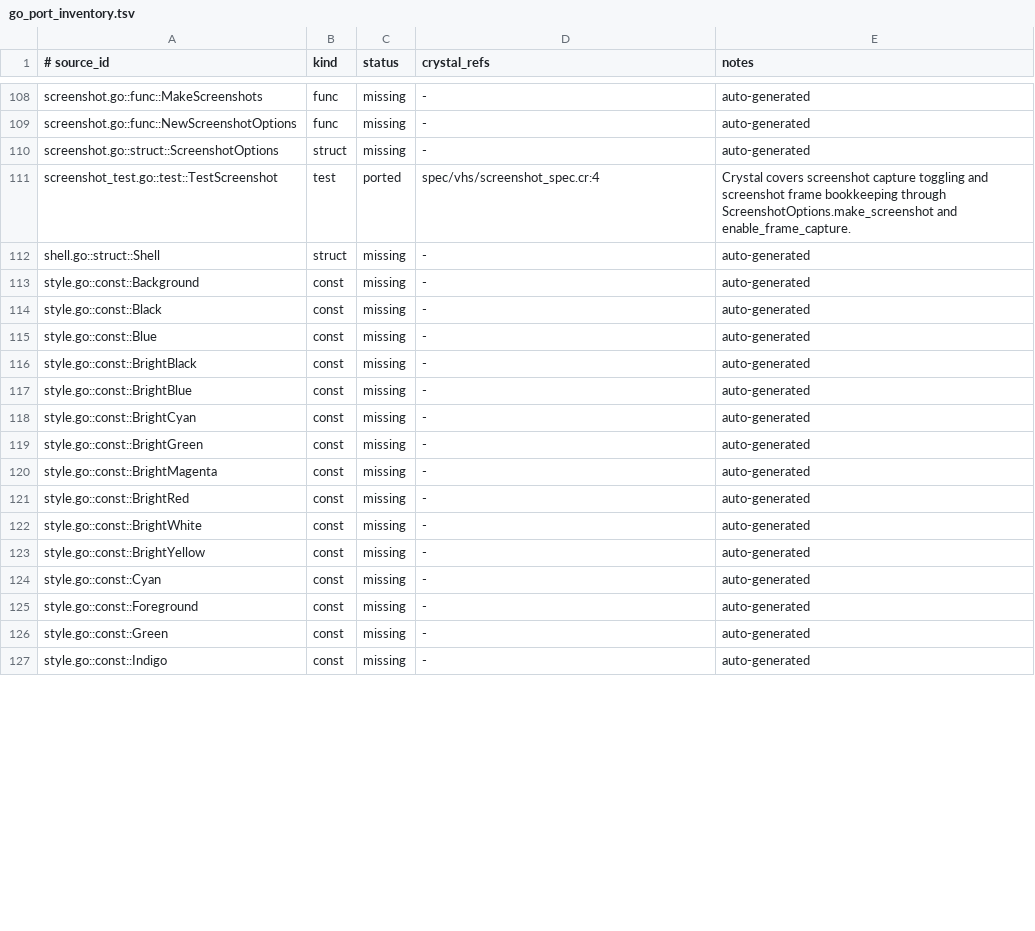
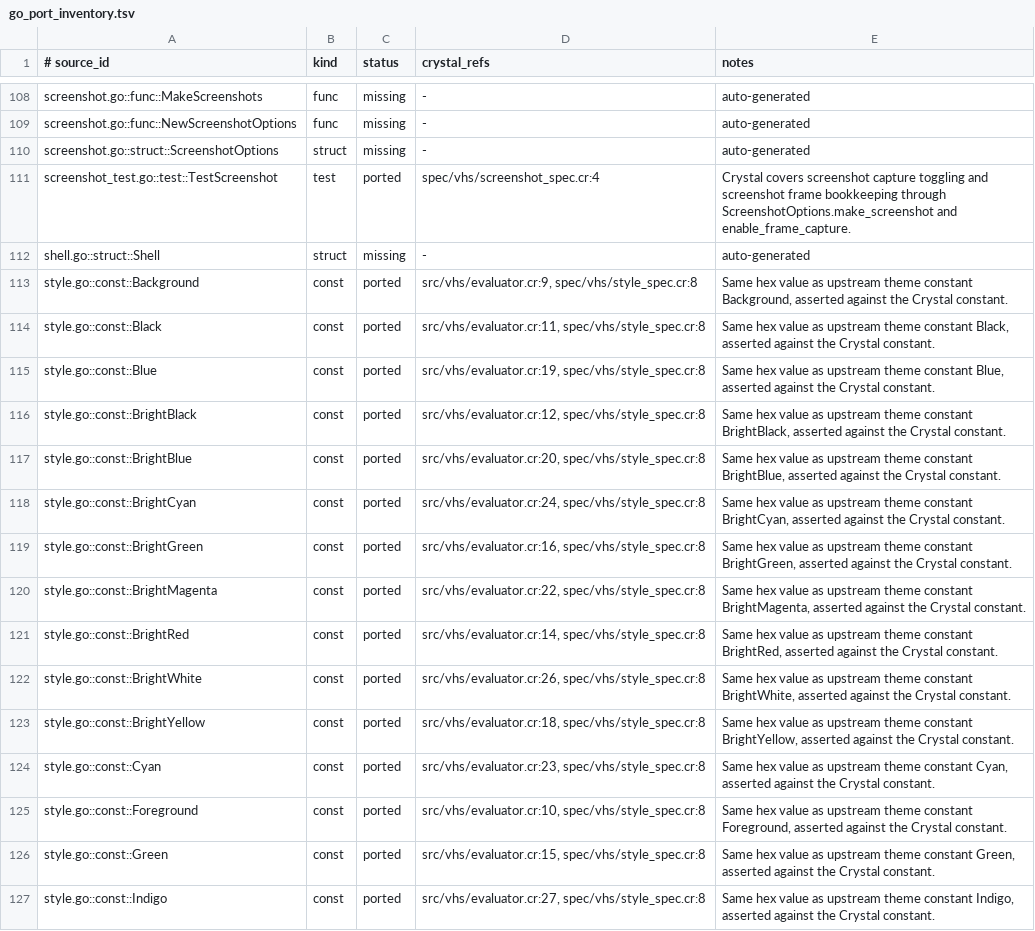
Before and after one commit to dsisnero/vhs, a TSV file: plans/inventory/go_port_inventory.tsv, drawn as a sheet; only a part is shown, gaps mark what is left out; the diff covers the shown part only.

Commit message:
port: reconcile style.go ledger rows against evaluator.cr
- add spec/vhs/style_spec.cr pinning the 19 theme hex constants, their
  DEFAULT_THEME wiring, and DefaultStyleOptions (all ten fields plus the
  default dimension constants)
- ledger: 19 style.go constants + DefaultStyleOptions -> ported (20 rows);
  StyleOptions -> partial, with the bare-constructor default divergence
  documented in the row note
- plans/parity.md: refresh the Where-we-are block (current focus is now
  error.go), tick the Phase 1 style.go item, record the new ledger counts and
  gate numbers, and list the StyleOptions divergence

Divergence: Vhs::StyleOptions.new defaults to the DefaultStyleOptions numbers
(1200/600/60/30) where a Go zero value is 0/""; the DefaultVHSOptions path sets
upstream values explicitly, which is what style_spec asserts.

Upstream: charmbracelet/vhs v0.10.0+19 (04e743a9fac3f9e0f0beb42de2363a2fe6137f44)

Files: spec/vhs/style_spec.cr (new), plans/inventory/go_port_inventory.tsv,
plans/parity.md.

Gates: make lint (22 files, 0 failures); make test 94 examples, 0 failures;
make inventory pass (231 items tracked; 31 ported / 15 partial / 23
in_progress / 178 missing / 1 intentional_divergence); make markdown-check pass.

```diff
--- a/plans/inventory/go_port_inventory.tsv
+++ b/plans/inventory/go_port_inventory.tsv
@@ -112,16 +112,16 @@ screenshot_test.go::test::TestScreenshot	test	ported	spec/vhs/screenshot_spec.cr
 shell.go::struct::Shell	struct	missing	-	auto-generated
-style.go::const::Background	const	missing	-	auto-generated
-style.go::const::Black	const	missing	-	auto-generated
-style.go::const::Blue	const	missing	-	auto-generated
-style.go::const::BrightBlack	const	missing	-	auto-generated
-style.go::const::BrightBlue	const	missing	-	auto-generated
-style.go::const::BrightCyan	const	missing	-	auto-generated
-style.go::const::BrightGreen	const	missing	-	auto-generated
-style.go::const::BrightMagenta	const	missing	-	auto-generated
-style.go::const::BrightRed	const	missing	-	auto-generated
-style.go::const::BrightWhite	const	missing	-	auto-generated
-style.go::const::BrightYellow	const	missing	-	auto-generated
-style.go::const::Cyan	const	missing	-	auto-generated
-style.go::const::Foreground	const	missing	-	auto-generated
-style.go::const::Green	const	missing	-	auto-generated
-style.go::const::Indigo	const	missing	-	auto-generated
+style.go::const::Background	const	ported	src/vhs/evaluator.cr:9, spec/vhs/style_spec.cr:8	Same hex value as upstream theme constant Background, asserted against the Crystal constant.
+style.go::const::Black	const	ported	src/vhs/evaluator.cr:11, spec/vhs/style_spec.cr:8	Same hex value as upstream theme constant Black, asserted against the Crystal constant.
+style.go::const::Blue	const	ported	src/vhs/evaluator.cr:19, spec/vhs/style_spec.cr:8	Same hex value as upstream theme constant Blue, asserted against the Crystal constant.
+style.go::const::BrightBlack	const	ported	src/vhs/evaluator.cr:12, spec/vhs/style_spec.cr:8	Same hex value as upstream theme constant BrightBlack, asserted against the Crystal constant.
+style.go::const::BrightBlue	const	ported	src/vhs/evaluator.cr:20, spec/vhs/style_spec.cr:8	Same hex value as upstream theme constant BrightBlue, asserted against the Crystal constant.
+style.go::const::BrightCyan	const	ported	src/vhs/evaluator.cr:24, spec/vhs/style_spec.cr:8	Same hex value as upstream theme constant BrightCyan, asserted against the Crystal constant.
+style.go::const::BrightGreen	const	ported	src/vhs/evaluator.cr:16, spec/vhs/style_spec.cr:8	Same hex value as upstream theme constant BrightGreen, asserted against the Crystal constant.
+style.go::const::BrightMagenta	const	ported	src/vhs/evaluator.cr:22, spec/vhs/style_spec.cr:8	Same hex value as upstream theme constant BrightMagenta, asserted against the Crystal constant.
+style.go::const::BrightRed	const	ported	src/vhs/evaluator.cr:14, spec/vhs/style_spec.cr:8	Same hex value as upstream theme constant BrightRed, asserted against the Crystal constant.
+style.go::const::BrightWhite	const	ported	src/vhs/evaluator.cr:26, spec/vhs/style_spec.cr:8	Same hex value as upstream theme constant BrightWhite, asserted against the Crystal constant.
+style.go::const::BrightYellow	const	ported	src/vhs/evaluator.cr:18, spec/vhs/style_spec.cr:8	Same hex value as upstream theme constant BrightYellow, asserted against the Crystal constant.
+style.go::const::Cyan	const	ported	src/vhs/evaluator.cr:23, spec/vhs/style_spec.cr:8	Same hex value as upstream theme constant Cyan, asserted against the Crystal constant.
+style.go::const::Foreground	const	ported	src/vhs/evaluator.cr:10, spec/vhs/style_spec.cr:8	Same hex value as upstream theme constant Foreground, asserted against the Crystal constant.
+style.go::const::Green	const	ported	src/vhs/evaluator.cr:15, spec/vhs/style_spec.cr:8	Same hex value as upstream theme constant Green, asserted against the Crystal constant.
+style.go::const::Indigo	const	ported	src/vhs/evaluator.cr:27, spec/vhs/style_spec.cr:8	Same hex value as upstream theme constant Indigo, asserted against the Crystal constant.
```
Also changed, not shown: 18 edited cells elsewhere in this file, 2 other files.
